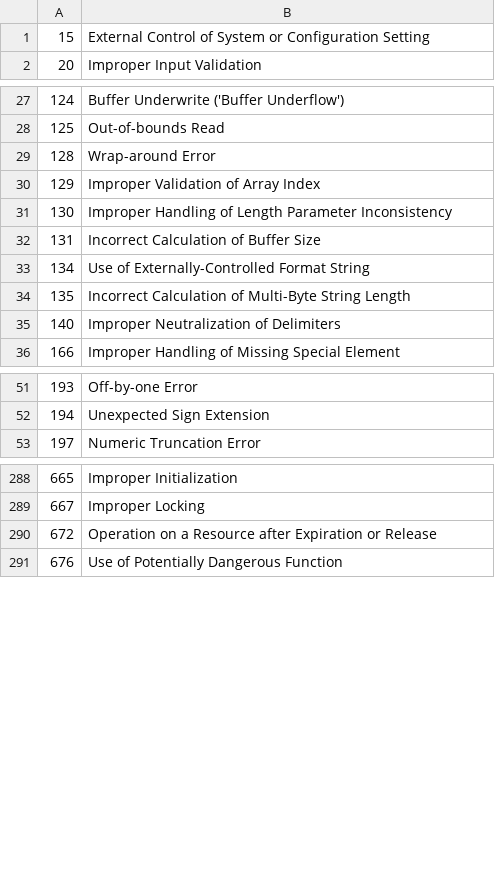
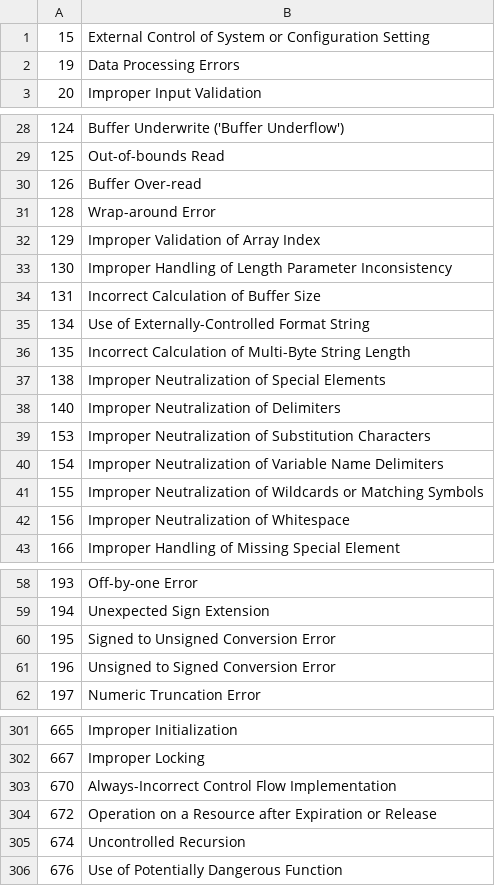
Before and after one commit to csutils/csdiff, a CSV file: data/cwe-names.csv, drawn as a sheet; only a part is shown, gaps mark what is left out; the diff covers the shown part only.

Commit message:
data/cwe-names.csv: sync with coverity-analytics
Contributed-by: Steve Grubb
Closes: https://github.com/csutils/csdiff/pull/53

```diff
--- a/data/cwe-names.csv
+++ b/data/cwe-names.csv
@@ -1,2 +1,3 @@
 "15","External Control of System or Configuration Setting"
+"19","Data Processing Errors"
 "20","Improper Input Validation"
@@ -28,2 +29,3 @@
 "125","Out-of-bounds Read"
+"126","Buffer Over-read"
 "128","Wrap-around Error"
@@ -34,3 +36,8 @@
 "135","Incorrect Calculation of Multi-Byte String Length"
+"138","Improper Neutralization of Special Elements"
 "140","Improper Neutralization of Delimiters"
+"153","Improper Neutralization of Substitution Characters"
+"154","Improper Neutralization of Variable Name Delimiters"
+"155","Improper Neutralization of Wildcards or Matching Symbols"
+"156","Improper Neutralization of Whitespace"
 "166","Improper Handling of Missing Special Element"
@@ -52,2 +59,4 @@
 "194","Unexpected Sign Extension"
+"195","Signed to Unsigned Conversion Error"
+"196","Unsigned to Signed Conversion Error"
 "197","Numeric Truncation Error"
@@ -289,3 +302,5 @@
 "667", "Improper Locking"
+"670","Always-Incorrect Control Flow Implementation"
 "672","Operation on a Resource after Expiration or Release"
+"674","Uncontrolled Recursion"
 "676","Use of Potentially Dangerous Function"
```
Also changed, not shown: 7 added rows elsewhere in this file.
